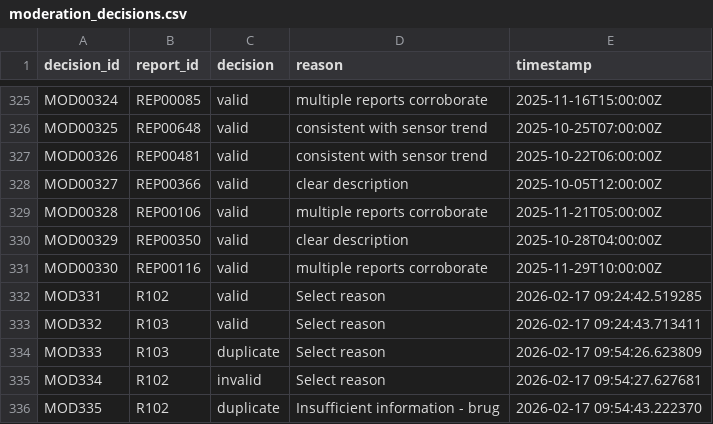
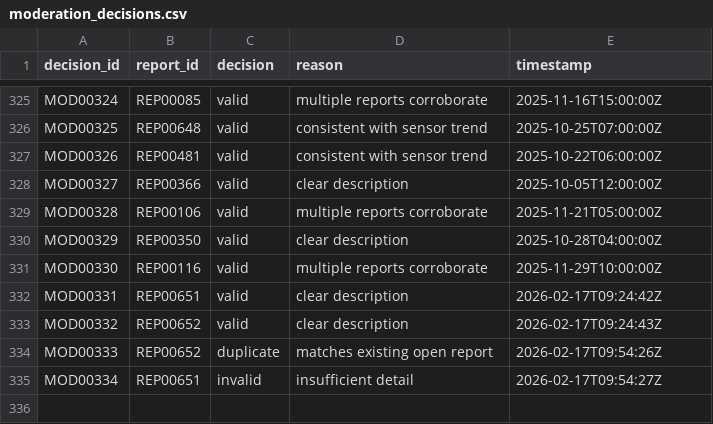
Before and after one commit to JMann-jman/COM2020-Team-Project, a CSV file: noise_pollution_app_backend/data/moderation_decisions.csv, drawn as a sheet; only a part is shown, gaps mark what is left out; removed rows and columns are numbered as before the commit, all else as after; the diff names each change by its address in the sheet, - before the commit and + after, or states it on an @@ line.

```diff
--- a/noise_pollution_app_backend/data/moderation_decisions.csv
+++ b/noise_pollution_app_backend/data/moderation_decisions.csv
-row 332: MOD331 | R102 | valid | Select reason | 2026-02-17 09:24:42.519285
-row 333: MOD332 | R103 | valid | Select reason | 2026-02-17 09:24:43.713411
-row 334: MOD333 | R103 | duplicate | Select reason | 2026-02-17 09:54:26.623809
-row 335: MOD334 | R102 | invalid | Select reason | 2026-02-17 09:54:27.627681
-row 336: MOD335 | R102 | duplicate | Insufficient information - brug | 2026-02-17 09:54:43.222370
+row 332: MOD00331 | REP00651 | valid | clear description | 2026-02-17T09:24:42Z
+row 333: MOD00332 | REP00652 | valid | clear description | 2026-02-17T09:24:43Z
+row 334: MOD00333 | REP00652 | duplicate | matches existing open report | 2026-02-17T09:54:26Z
+row 335: MOD00334 | REP00651 | invalid | insufficient detail | 2026-02-17T09:54:27Z
```
Also changed, not shown: noise_pollution_app_backend/data/incident_reports.csv, noise_pollution_app_backend/data/plans.csv, 19 other files.
